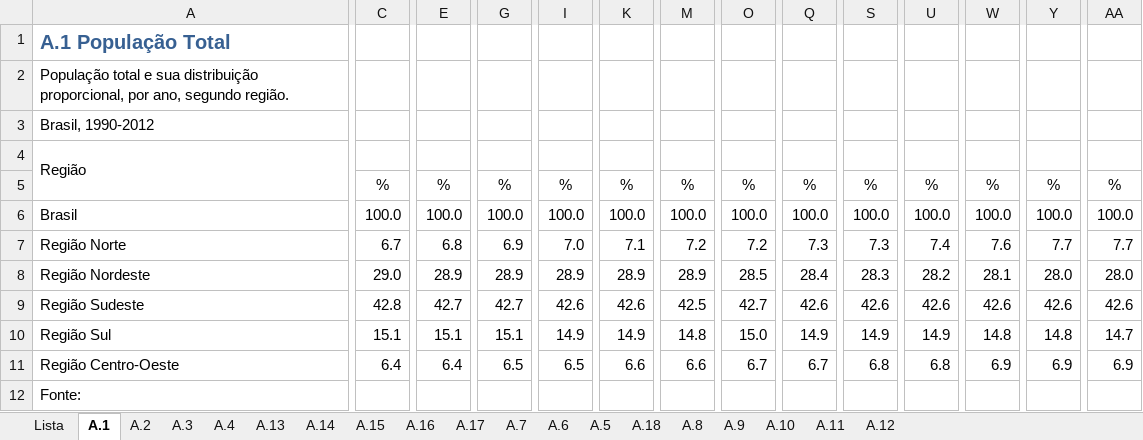
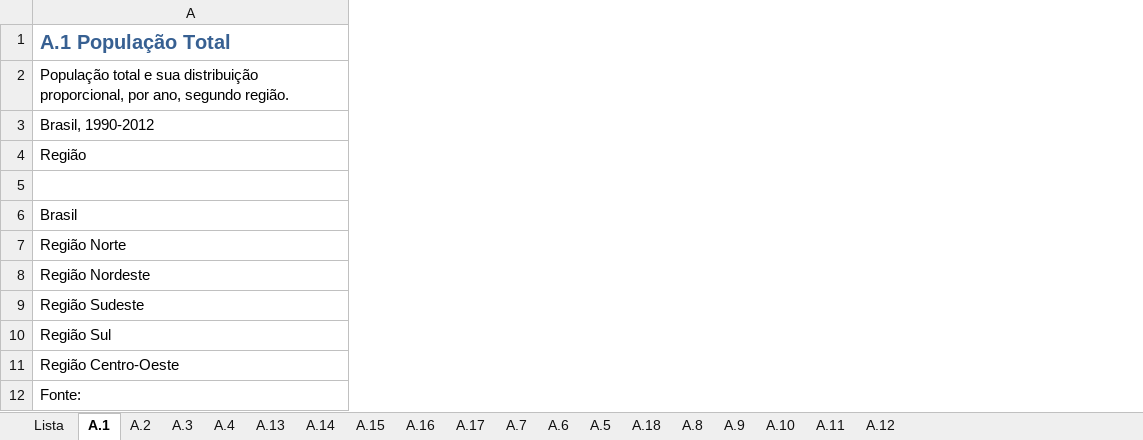
Before and after one commit to guilines/ia369_project, an Excel workbook: data/Serie_Grupo_A.xlsx, sheet A.1, drawn as a sheet; only a part is shown, gaps mark what is left out; values as stored, in another font and other column widths than the file's, no borders; the diff covers the shown part only; the diff names each change by its address in the sheet, - before the commit and + after, or states it on an @@ line.

```diff
--- a/data/Serie_Grupo_A.xlsx (sheet A.1)
+++ b/data/Serie_Grupo_A.xlsx (sheet A.1)
-column C, rows 5-11: % | 100.0 | 6.7 | 29.0 | 42.8 | 15.1 | 6.4
-column E, rows 5-11: % | 100.0 | 6.8 | 28.9 | 42.7 | 15.1 | 6.4
-column G, rows 5-11: % | 100.0 | 6.9 | 28.9 | 42.7 | 15.1 | 6.5
-column I, rows 5-11: % | 100.0 | 7.0 | 28.9 | 42.6 | 14.9 | 6.5
-column K, rows 5-11: % | 100.0 | 7.1 | 28.9 | 42.6 | 14.9 | 6.6
-column M, rows 5-11: % | 100.0 | 7.2 | 28.9 | 42.5 | 14.8 | 6.6
-column O, rows 5-11: % | 100.0 | 7.2 | 28.5 | 42.7 | 15.0 | 6.7
-column Q, rows 5-11: % | 100.0 | 7.3 | 28.4 | 42.6 | 14.9 | 6.7
-column S, rows 5-11: % | 100.0 | 7.3 | 28.3 | 42.6 | 14.9 | 6.8
-column U, rows 5-11: % | 100.0 | 7.4 | 28.2 | 42.6 | 14.9 | 6.8
-column W, rows 5-11: % | 100.0 | 7.6 | 28.1 | 42.6 | 14.8 | 6.9
-column Y, rows 5-11: % | 100.0 | 7.7 | 28.0 | 42.6 | 14.8 | 6.9
-column AA, rows 5-11: % | 100.0 | 7.7 | 28.0 | 42.6 | 14.7 | 6.9
-A4:A5 merged
```
Also changed, not shown: 10 removed columns and merged cells elsewhere in this sheet, sheet A.3, sheet A.14, 3 other files.
